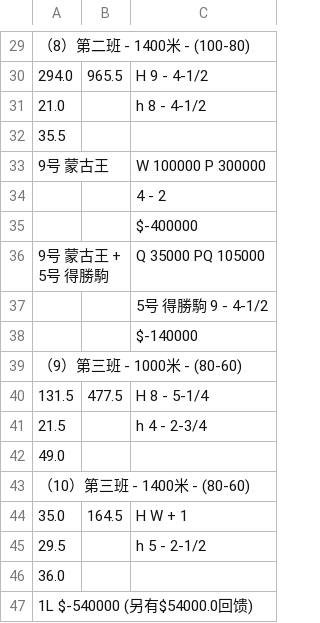
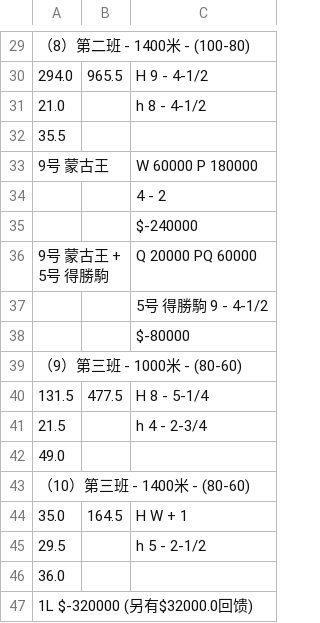
Before and after one commit to WagJK/horse-reports, a CSV file: project/output/Horse Report 2019-9-1.csv, drawn as a sheet; only a part is shown, gaps mark what is left out.

```diff
--- a/project/output/Horse Report 2019-9-1.csv
+++ b/project/output/Horse Report 2019-9-1.csv
@@ -32,8 +32,8 @@
 35.5
-9号 蒙古王		W 100000 P 300000
+9号 蒙古王		W 60000 P 180000
 		4 - 2
-		$-400000
-9号 蒙古王 + 5号 得勝駒		Q 35000 PQ 105000
+		$-240000
+9号 蒙古王 + 5号 得勝駒		Q 20000 PQ 60000
 		5号 得勝駒 9 - 4-1/2
-		$-140000
+		$-80000
 （9）第三班 - 1000米 - (80-60)
@@ -46,2 +46,2 @@
 36.0
-1L $-540000 (另有$54000.0回馈)
+1L $-320000 (另有$32000.0回馈)
```
Also changed, not shown: 6 other files.
